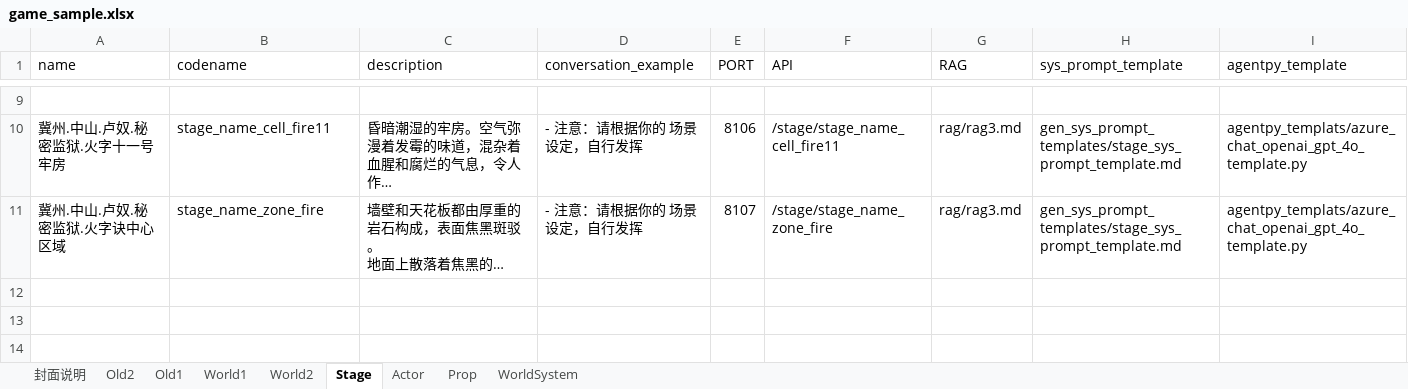
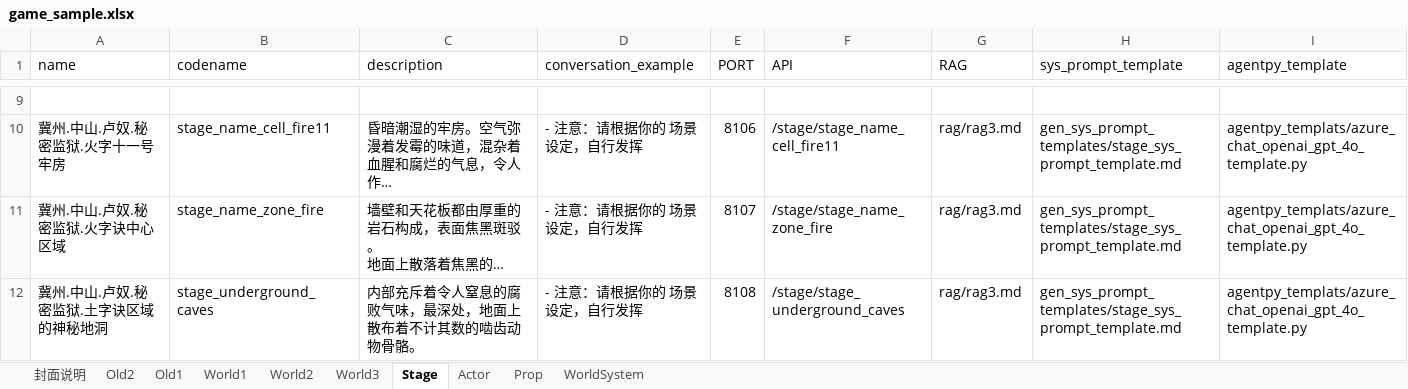
Before and after one commit to yanghanggit/ai-rpg, an Excel workbook: game_sample/excel/game_sample.xlsx, sheet Stage, drawn as a sheet; only a part is shown, gaps mark what is left out; long unchanged cells end in …; values as stored, in another font and other column widths than the file's, no borders; the diff names each change by its address in the sheet, - before the commit and + after, or states it on an @@ line.

```diff
--- a/game_sample/excel/game_sample.xlsx (sheet Stage)
+++ b/game_sample/excel/game_sample.xlsx (sheet Stage)
+sheet tab: World3
+row 12: 冀州.中山.卢奴.秘密监狱.土字诀区域的神秘地洞 | stage_underground_caves | 内部充斥着令人窒息的腐败气味，最深处，地面上散布着不计其数的啮齿动物骨骼。 | - 注意：请根据你的 场景设定，自行发挥 | 8108 | /stage/stage_underground_caves | rag/rag3.md | gen_sys_prompt_templates/stage_sys_prompt_template.md | agentpy_templats/azure_chat_openai_gpt_4o_template.py
```
Also changed, not shown: sheet Actor, sheet World2, 3 other files.
